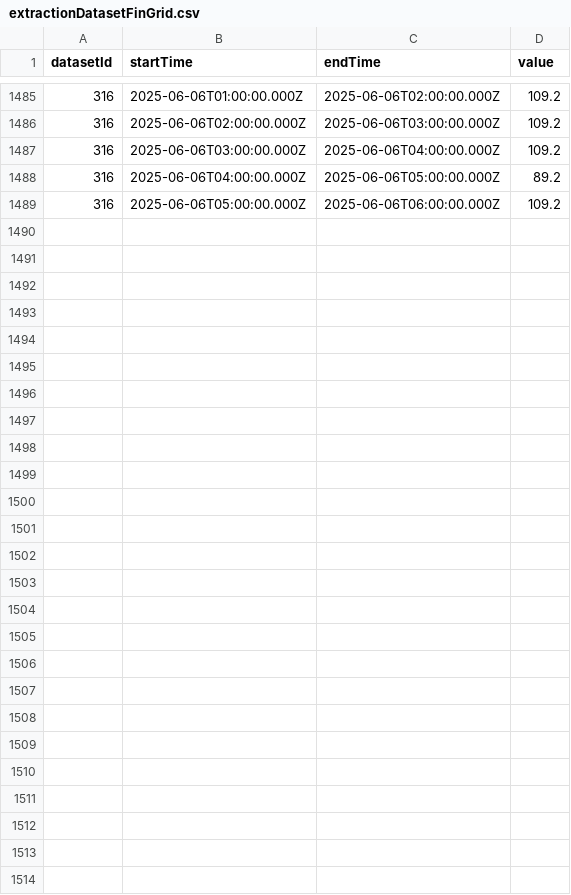
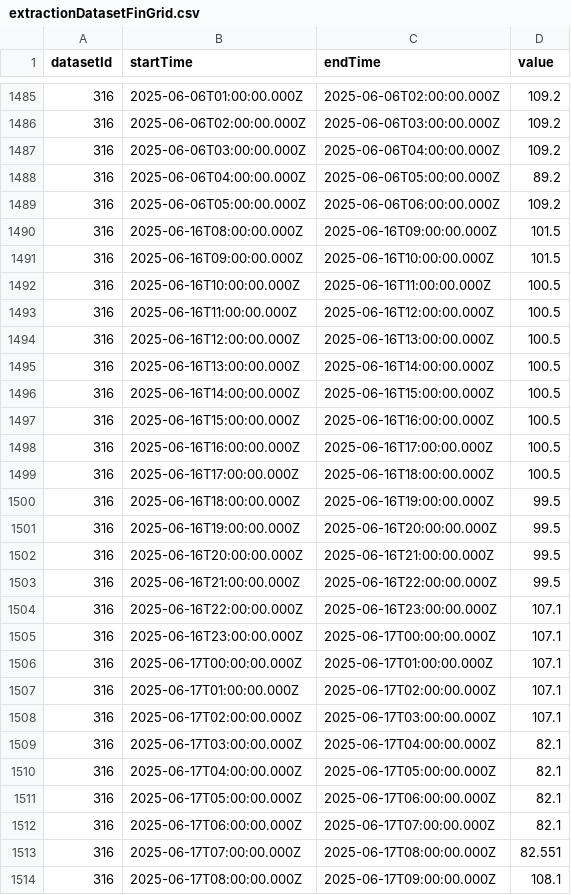
Before and after one commit to luthfiren/MLOPS_PSO, a CSV file: fileExtracted/extractionDatasetFinGrid.csv, drawn as a sheet; only a part is shown, gaps mark what is left out; the diff names each change by its address in the sheet, - before the commit and + after, or states it on an @@ line.

```diff
--- a/fileExtracted/extractionDatasetFinGrid.csv
+++ b/fileExtracted/extractionDatasetFinGrid.csv
+row 1490: 316 | 2025-06-16T08:00:00.000Z | 2025-06-16T09:00:00.000Z | 101.5
+row 1491: 316 | 2025-06-16T09:00:00.000Z | 2025-06-16T10:00:00.000Z | 101.5
+row 1492: 316 | 2025-06-16T10:00:00.000Z | 2025-06-16T11:00:00.000Z | 100.5
+row 1493: 316 | 2025-06-16T11:00:00.000Z | 2025-06-16T12:00:00.000Z | 100.5
+row 1494: 316 | 2025-06-16T12:00:00.000Z | 2025-06-16T13:00:00.000Z | 100.5
+row 1495: 316 | 2025-06-16T13:00:00.000Z | 2025-06-16T14:00:00.000Z | 100.5
+row 1496: 316 | 2025-06-16T14:00:00.000Z | 2025-06-16T15:00:00.000Z | 100.5
+row 1497: 316 | 2025-06-16T15:00:00.000Z | 2025-06-16T16:00:00.000Z | 100.5
+row 1498: 316 | 2025-06-16T16:00:00.000Z | 2025-06-16T17:00:00.000Z | 100.5
+row 1499: 316 | 2025-06-16T17:00:00.000Z | 2025-06-16T18:00:00.000Z | 100.5
+row 1500: 316 | 2025-06-16T18:00:00.000Z | 2025-06-16T19:00:00.000Z | 99.5
+row 1501: 316 | 2025-06-16T19:00:00.000Z | 2025-06-16T20:00:00.000Z | 99.5
+row 1502: 316 | 2025-06-16T20:00:00.000Z | 2025-06-16T21:00:00.000Z | 99.5
+row 1503: 316 | 2025-06-16T21:00:00.000Z | 2025-06-16T22:00:00.000Z | 99.5
+row 1504: 316 | 2025-06-16T22:00:00.000Z | 2025-06-16T23:00:00.000Z | 107.1
+row 1505: 316 | 2025-06-16T23:00:00.000Z | 2025-06-17T00:00:00.000Z | 107.1
+row 1506: 316 | 2025-06-17T00:00:00.000Z | 2025-06-17T01:00:00.000Z | 107.1
+row 1507: 316 | 2025-06-17T01:00:00.000Z | 2025-06-17T02:00:00.000Z | 107.1
+row 1508: 316 | 2025-06-17T02:00:00.000Z | 2025-06-17T03:00:00.000Z | 107.1
+row 1509: 316 | 2025-06-17T03:00:00.000Z | 2025-06-17T04:00:00.000Z | 82.1
+row 1510: 316 | 2025-06-17T04:00:00.000Z | 2025-06-17T05:00:00.000Z | 82.1
+row 1511: 316 | 2025-06-17T05:00:00.000Z | 2025-06-17T06:00:00.000Z | 82.1
+row 1512: 316 | 2025-06-17T06:00:00.000Z | 2025-06-17T07:00:00.000Z | 82.1
+row 1513: 316 | 2025-06-17T07:00:00.000Z | 2025-06-17T08:00:00.000Z | 82.551
+row 1514: 316 | 2025-06-17T08:00:00.000Z | 2025-06-17T09:00:00.000Z | 108.1
```
Also changed, not shown: 5 other files.
